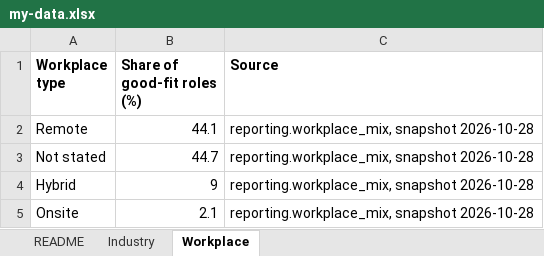
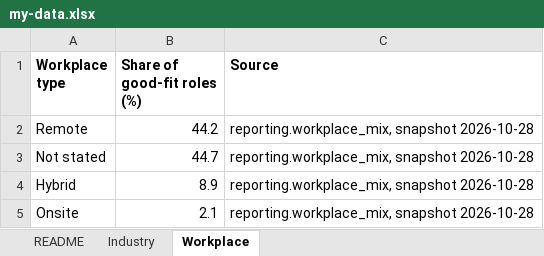
Before and after one commit to BensonJT/profile, an Excel workbook: my-data.xlsx, sheet Workplace, drawn as a sheet; values as stored, in another font and other column widths than the file's, no borders; the diff names each change by its address in the sheet, - before the commit and + after, or states it on an @@ line.

```diff
--- a/my-data.xlsx (sheet Workplace)
+++ b/my-data.xlsx (sheet Workplace)
-B2 (Share of good-fit roles (%)): 44.1
+B2 (Share of good-fit roles (%)): 44.2
-B4 (Share of good-fit roles (%)): 9
+B4 (Share of good-fit roles (%)): 8.9
```
Also changed, not shown: sheet README, sheet Industry, 3 other files.
